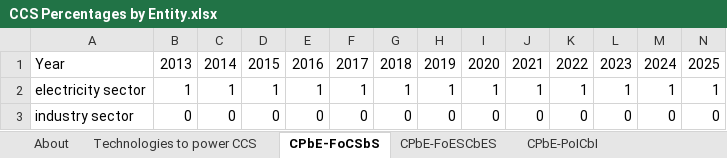
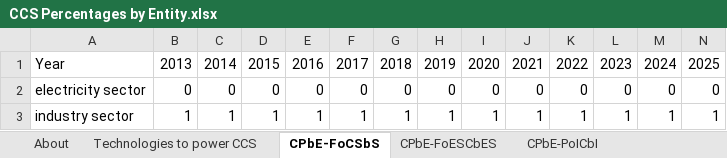
Before and after one commit to EnergyInnovation/eps-california, an Excel workbook: InputData/ccs/CPbE/CCS Percentages by Entity.xlsx, sheet CPbE-FoCSbS, drawn as a sheet; only a part is shown; values as stored, in another font and other column widths than the file's, no borders; removed rows and columns are numbered as before the commit, all else as after; rows hold the shown columns only; the diff names each change by its address in the sheet, - before the commit and + after, or states it on an @@ line.

```diff
--- a/InputData/ccs/CPbE/CCS Percentages by Entity.xlsx (sheet CPbE-FoCSbS)
+++ b/InputData/ccs/CPbE/CCS Percentages by Entity.xlsx (sheet CPbE-FoCSbS)
-row 2: electricity sector | 1 | 1 | 1 | 1 | 1 | 1 | 1 | 1 | 1 | 1 | 1 | 1 | 1
-A2: industry sector
+A2: electricity sector
+row 3: industry sector | 1 | 1 | 1 | 1 | 1 | 1 | 1 | 1 | 1 | 1 | 1 | 1 | 1
```
Also changed, not shown: sheet CPbE-FoESCbES, formulas that keep their value, 3 other files.
